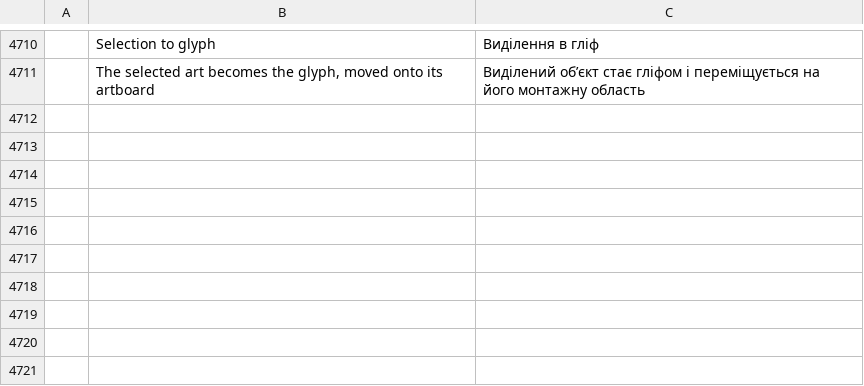
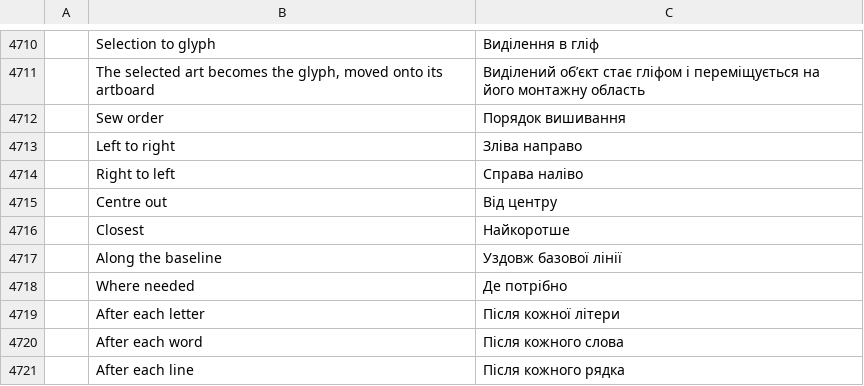
Before and after one commit to SiteSentrix/StitchFoundry, a TSV file: crates/ui-egui/src/i18n/uk.tsv, drawn as a sheet; only a part is shown, gaps mark what is left out; the diff names each change by its address in the sheet, - before the commit and + after, or states it on an @@ line.

```diff
--- a/crates/ui-egui/src/i18n/uk.tsv
+++ b/crates/ui-egui/src/i18n/uk.tsv
+row 4712:  | Sew order | Порядок вишивання
+row 4713:  | Left to right | Зліва направо
+row 4714:  | Right to left | Справа наліво
+row 4715:  | Centre out | Від центру
+row 4716:  | Closest | Найкоротше
+row 4717:  | Along the baseline | Уздовж базової лінії
+row 4718:  | Where needed | Де потрібно
+row 4719:  | After each letter | Після кожної літери
+row 4720:  | After each word | Після кожного слова
+row 4721:  | After each line | Після кожного рядка
```
Also changed, not shown: crates/ui-egui/src/i18n/de.tsv, crates/ui-egui/src/i18n/es.tsv, 19 other files.
